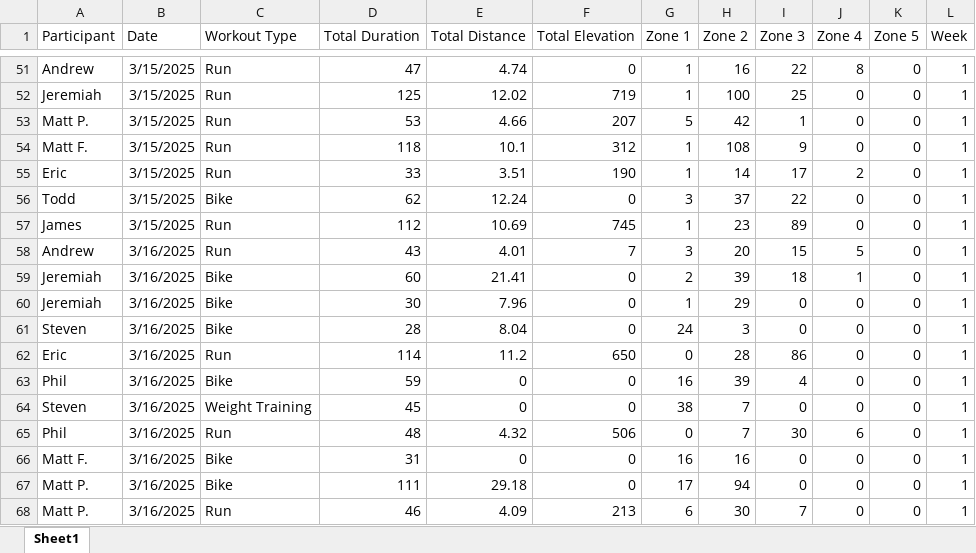
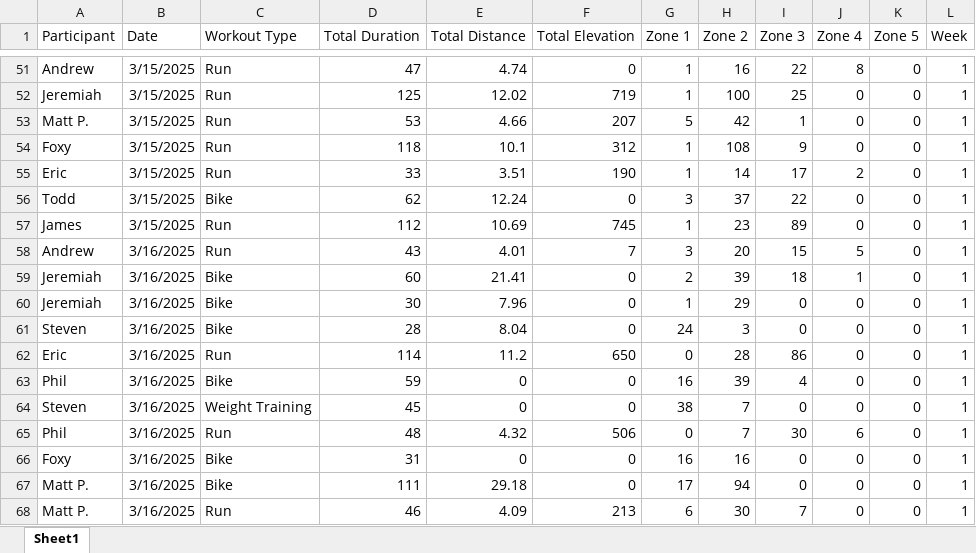
Before and after one commit to Steven-Carter-Data/50k-Strava-Tracker, an Excel workbook: TieDye_Weekly_Scoreboard.xlsx, sheet Sheet1, drawn as a sheet; only a part is shown, gaps mark what is left out; values as stored, in another font and other column widths than the file's, no borders; the diff covers the shown part only; the diff names each change by its address in the sheet, - before the commit and + after, or states it on an @@ line.

```diff
--- a/TieDye_Weekly_Scoreboard.xlsx (sheet Sheet1)
+++ b/TieDye_Weekly_Scoreboard.xlsx (sheet Sheet1)
-A54 (Participant): Matt F.
+A54 (Participant): Foxy
-A66 (Participant): Matt F.
+A66 (Participant): Foxy
```
Also changed, not shown: 5 edited cells elsewhere in this sheet.
